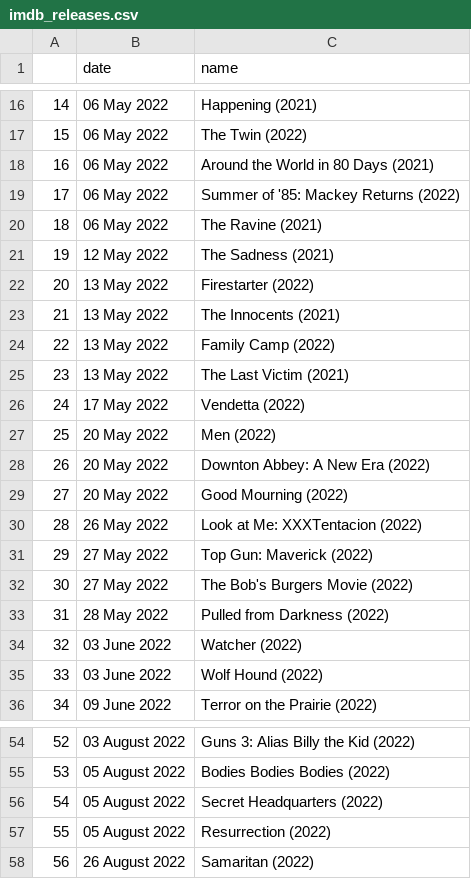
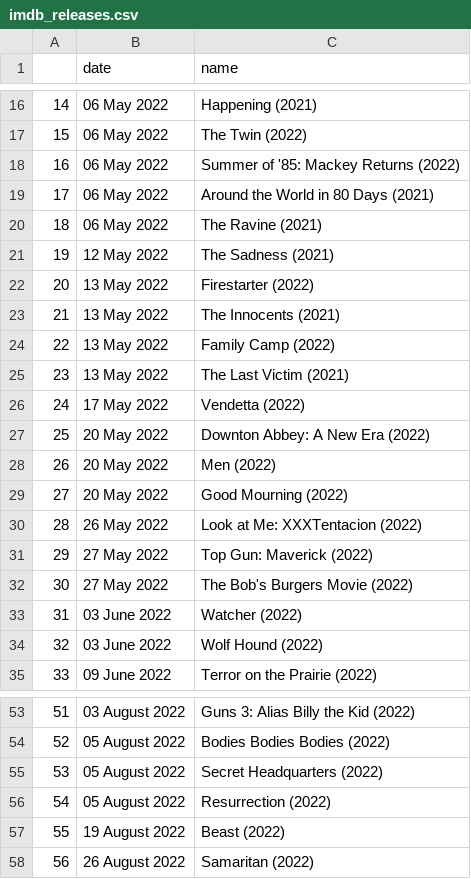
Before and after one commit to chillbro20/Python-lab, a CSV file: web_mining/imdb_releases.csv, drawn as a sheet; only a part is shown, gaps mark what is left out; removed rows and columns are numbered as before the commit, all else as after; the diff names each change by its address in the sheet, - before the commit and + after, or states it on an @@ line.

Commit message:
Update imdb_releases.csv

```diff
--- a/web_mining/imdb_releases.csv
+++ b/web_mining/imdb_releases.csv
@@ row 19 moved to row 18: 16 @@
@@ column A renumbered between rows 19 and 56 @@
@@ row 28 moved to row 27: 25 @@
-row 33: 31 | 28 May 2022 | Pulled from Darkness (2022)
+row 57: 55 | 19 August 2022 | Beast (2022)
```
